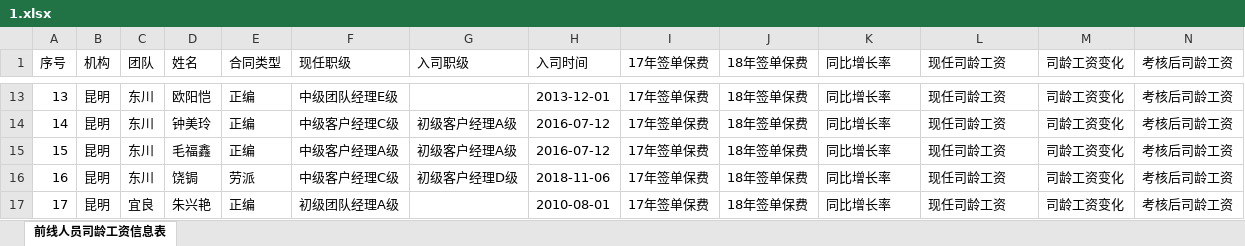
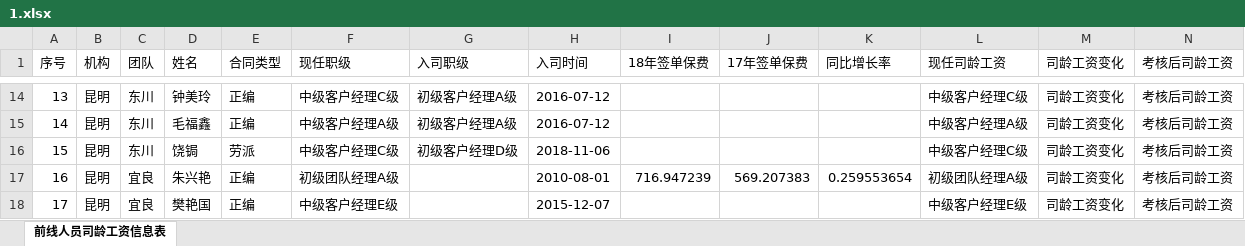
Before and after one commit to fagan2888/SalesmanSalary, an Excel workbook: 1.xlsx, sheet 前线人员司龄工资信息表, drawn as a sheet; only a part is shown, gaps mark what is left out; values as stored, in another font and other column widths than the file's, no borders; addresses are those after the commit; the diff covers the shown part only; the diff names each change by its address in the sheet, - before the commit and + after, or states it on an @@ line.

```diff
--- a/1.xlsx (sheet 前线人员司龄工资信息表)
+++ b/1.xlsx (sheet 前线人员司龄工资信息表)
-I1: 17年签单保费
+I1: 18年签单保费
-J1: 18年签单保费
+J1: 17年签单保费
-D14 (姓名): 欧阳恺
+D14 (姓名): 钟美玲
-F14 (现任职级): 中级团队经理E级
+F14 (现任职级): 中级客户经理C级
-G14 (入司职级): (empty)
+G14 (入司职级): 初级客户经理A级
-H14 (入司时间): 2013-12-01
+H14 (入司时间): 2016-07-12
-I14:I16 (18年签单保费): 17年签单保费
+I14:I16 (18年签单保费): (empty)
-J14:J16 (17年签单保费): 18年签单保费
+J14:J16 (17年签单保费): (empty)
-K14:K16 (同比增长率): 同比增长率
+K14:K16 (同比增长率): (empty)
-L14 (现任司龄工资): 现任司龄工资
+L14 (现任司龄工资): 中级客户经理C级
-D15 (姓名): 钟美玲
+D15 (姓名): 毛福鑫
-F15 (现任职级): 中级客户经理C级
+F15 (现任职级): 中级客户经理A级
-L15 (现任司龄工资): 现任司龄工资
+L15 (现任司龄工资): 中级客户经理A级
-D16 (姓名): 毛福鑫
+D16 (姓名): 饶锔
-E16 (合同类型): 正编
+E16 (合同类型): 劳派
-F16 (现任职级): 中级客户经理A级
+F16 (现任职级): 中级客户经理C级
-G16 (入司职级): 初级客户经理A级
+G16 (入司职级): 初级客户经理D级
-H16 (入司时间): 2016-07-12
+H16 (入司时间): 2018-11-06
-L16 (现任司龄工资): 现任司龄工资
+L16 (现任司龄工资): 中级客户经理C级
-C17 (团队): 东川
+C17 (团队): 宜良
-D17 (姓名): 饶锔
+D17 (姓名): 朱兴艳
-E17 (合同类型): 劳派
+E17 (合同类型): 正编
-F17 (现任职级): 中级客户经理C级
+F17 (现任职级): 初级团队经理A级
-G17 (入司职级): 初级客户经理D级
+G17 (入司职级): (empty)
-H17 (入司时间): 2018-11-06
+H17 (入司时间): 2010-08-01
-I17 (18年签单保费): 17年签单保费
+I17 (18年签单保费): 716.947239
-J17 (17年签单保费): 18年签单保费
+J17 (17年签单保费): 569.207383
-K17 (同比增长率): 同比增长率
+K17 (同比增长率): 0.259553654
-L17 (现任司龄工资): 现任司龄工资
+L17 (现任司龄工资): 初级团队经理A级
-D18 (姓名): 朱兴艳
+D18 (姓名): 樊艳国
-F18 (现任职级): 初级团队经理A级
+F18 (现任职级): 中级客户经理E级
-H18 (入司时间): 2010-08-01
+H18 (入司时间): 2015-12-07
-I18 (18年签单保费): 17年签单保费
+I18 (18年签单保费): (empty)
-J18 (17年签单保费): 18年签单保费
+J18 (17年签单保费): (empty)
-K18 (同比增长率): 同比增长率
+K18 (同比增长率): (empty)
-L18 (现任司龄工资): 现任司龄工资
+L18 (现任司龄工资): 中级客户经理E级
```
Also changed, not shown: 1 added row, 1 removed row and 1413 edited cells elsewhere in this sheet, 5 other files.
